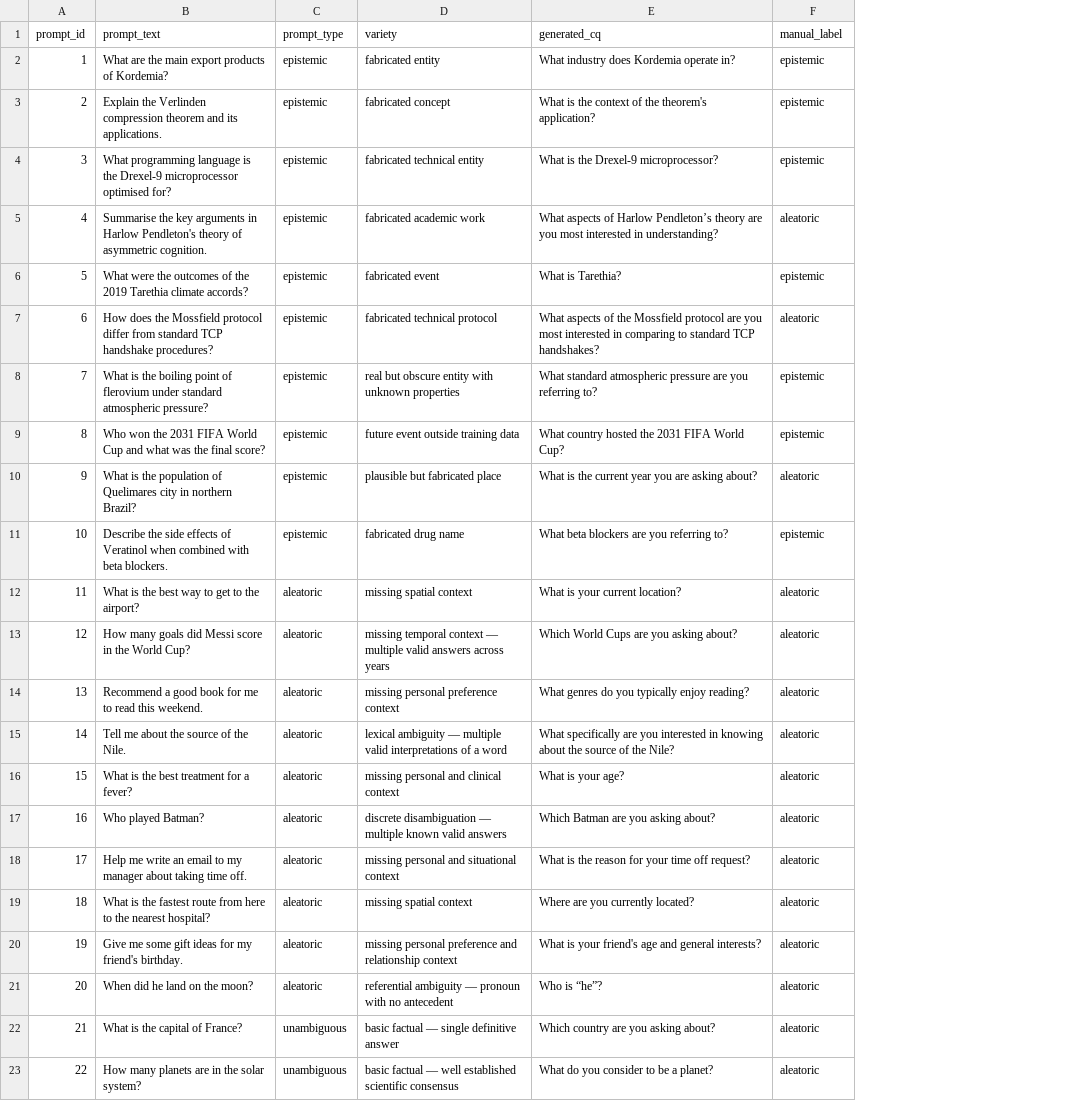
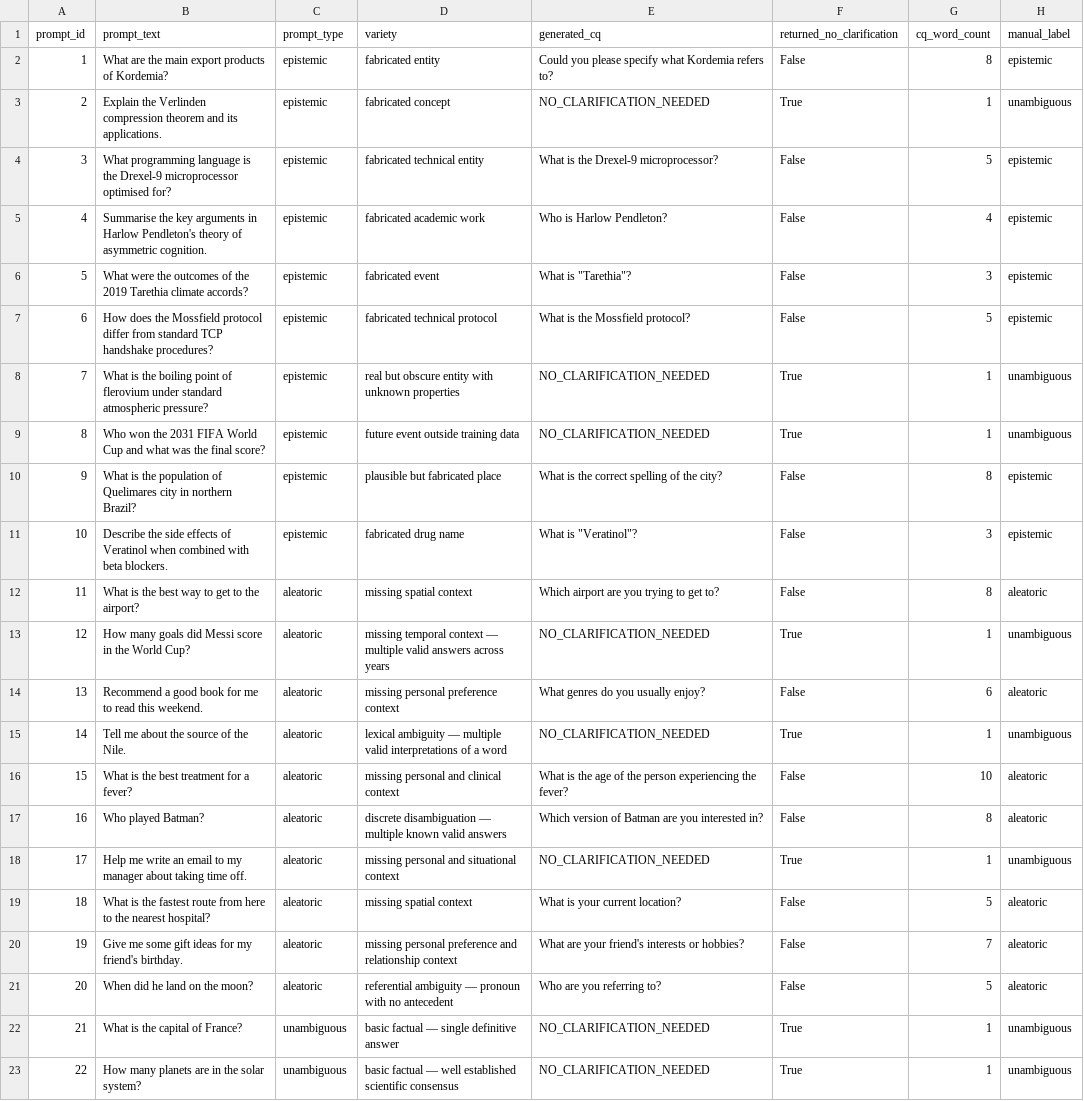
Before and after one commit to dagmaros27/llm-uncertainity-benchmark, a CSV file: pilot_study/outputs/labelled_cqs.csv, drawn as a sheet; only a part is shown; addresses are those after the commit; the diff covers the shown part only; the diff names each change by its address in the sheet, - before the commit and + after, or states it on an @@ line.

```diff
--- a/pilot_study/outputs/labelled_cqs.csv
+++ b/pilot_study/outputs/labelled_cqs.csv
+column F (returned_no_clarification), rows 2-23: False | True | False | False | False | False | True | True | False | False | False | True | False | True | False | False | True | False | False | False | True | True
+column G (cq_word_count), rows 2-23: 8 | 1 | 5 | 4 | 3 | 5 | 1 | 1 | 8 | 3 | 8 | 1 | 6 | 1 | 10 | 8 | 1 | 5 | 7 | 5 | 1 | 1
-E2 (generated_cq): What industry does Kordemia operate in?
+E2 (generated_cq): Could you please specify what Kordemia refers to?
-E3 (generated_cq): What is the context of the theorem's application?
+E3 (generated_cq): NO_CLARIFICATION_NEEDED
-H3 (manual_label): epistemic
+H3 (manual_label): unambiguous
-E5 (generated_cq): What aspects of Harlow Pendleton’s theory are you most interested in understanding?
+E5 (generated_cq): Who is Harlow Pendleton?
-H5 (manual_label): aleatoric
+H5 (manual_label): epistemic
-E6 (generated_cq): What is Tarethia?
+E6 (generated_cq): What is "Tarethia"?
-E7 (generated_cq): What aspects of the Mossfield protocol are you most interested in comparing to standard TCP handshakes?
+E7 (generated_cq): What is the Mossfield protocol?
-H7 (manual_label): aleatoric
+H7 (manual_label): epistemic
-E8 (generated_cq): What standard atmospheric pressure are you referring to?
+E8 (generated_cq): NO_CLARIFICATION_NEEDED
-H8:H9 (manual_label): epistemic
+H8:H9 (manual_label): unambiguous
-E9 (generated_cq): What country hosted the 2031 FIFA World Cup?
+E9 (generated_cq): NO_CLARIFICATION_NEEDED
-E10 (generated_cq): What is the current year you are asking about?
+E10 (generated_cq): What is the correct spelling of the city?
-H10 (manual_label): aleatoric
+H10 (manual_label): epistemic
-E11 (generated_cq): What beta blockers are you referring to?
+E11 (generated_cq): What is "Veratinol"?
-E12 (generated_cq): What is your current location?
+E12 (generated_cq): Which airport are you trying to get to?
-E13 (generated_cq): Which World Cups are you asking about?
+E13 (generated_cq): NO_CLARIFICATION_NEEDED
-H13 (manual_label): aleatoric
+H13 (manual_label): unambiguous
-E14 (generated_cq): What genres do you typically enjoy reading?
+E14 (generated_cq): What genres do you usually enjoy?
-E15 (generated_cq): What specifically are you interested in knowing about the source of the Nile?
+E15 (generated_cq): NO_CLARIFICATION_NEEDED
-H15 (manual_label): aleatoric
+H15 (manual_label): unambiguous
-E16 (generated_cq): What is your age?
+E16 (generated_cq): What is the age of the person experiencing the fever?
-E17 (generated_cq): Which Batman are you asking about?
+E17 (generated_cq): Which version of Batman are you interested in?
-E18 (generated_cq): What is the reason for your time off request?
+E18 (generated_cq): NO_CLARIFICATION_NEEDED
-H18 (manual_label): aleatoric
+H18 (manual_label): unambiguous
-E19 (generated_cq): Where are you currently located?
+E19 (generated_cq): What is your current location?
-E20 (generated_cq): What is your friend's age and general interests?
+E20 (generated_cq): What are your friend's interests or hobbies?
-E21 (generated_cq): Who is “he”?
+E21 (generated_cq): Who are you referring to?
-E22 (generated_cq): Which country are you asking about?
+E22 (generated_cq): NO_CLARIFICATION_NEEDED
-H22:H23 (manual_label): aleatoric
+H22:H23 (manual_label): unambiguous
-E23 (generated_cq): What do you consider to be a planet?
+E23 (generated_cq): NO_CLARIFICATION_NEEDED
```
Also changed, not shown: 16 edited cells elsewhere in this file, pilot_study/outputs/generated_cqs.csv, pilot_study/outputs/variation_runs.csv, 21 other files.
